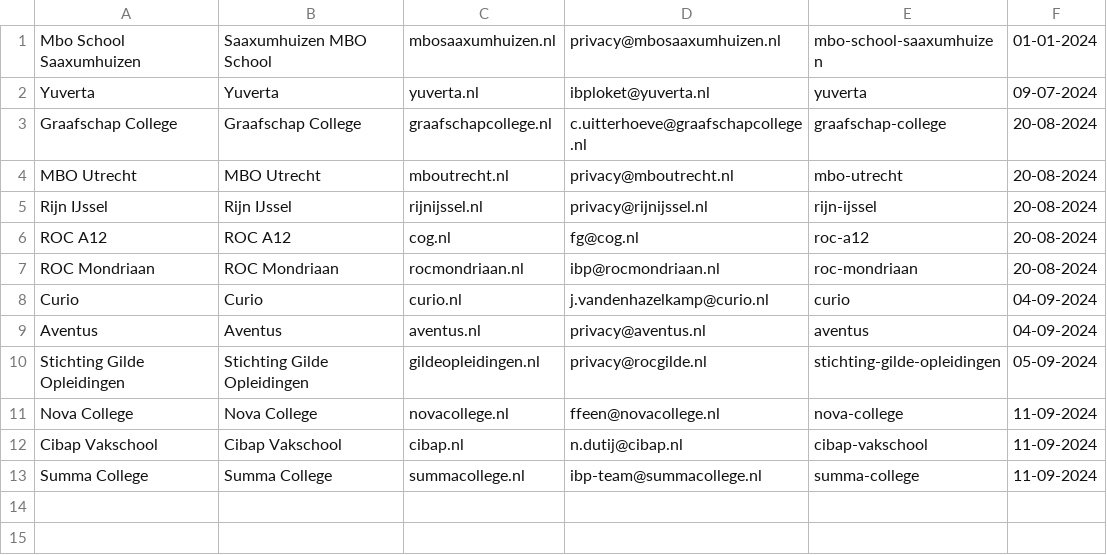
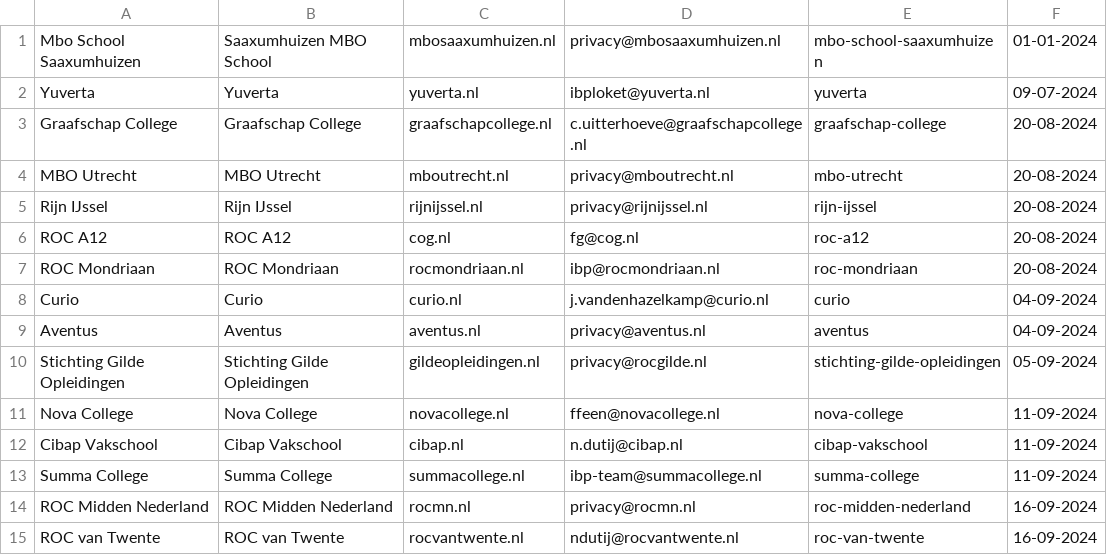
Before and after one commit to edubadges/privacy, a CSV file: mbo/mbo.csv, drawn as a sheet.

Commit message:
Added privacydocs for ROC Midden Nederland and ROC van Twente

```diff
--- a/mbo/mbo.csv
+++ b/mbo/mbo.csv
@@ -13 +13,3 @@ Cibap Vakschool,Cibap Vakschool,cibap.nl,n.dutij@cibap.nl,cibap-vakschool,11-09-
 Summa College,Summa College,summacollege.nl,ibp-team@summacollege.nl,summa-college,11-09-2024
+ROC Midden Nederland,ROC Midden Nederland,rocmn.nl,privacy@rocmn.nl,roc-midden-nederland,16-09-2024
+ROC van Twente,ROC van Twente,rocvantwente.nl,ndutij@rocvantwente.nl,roc-van-twente,16-09-2024
```
Also changed, not shown: 18 other files.
